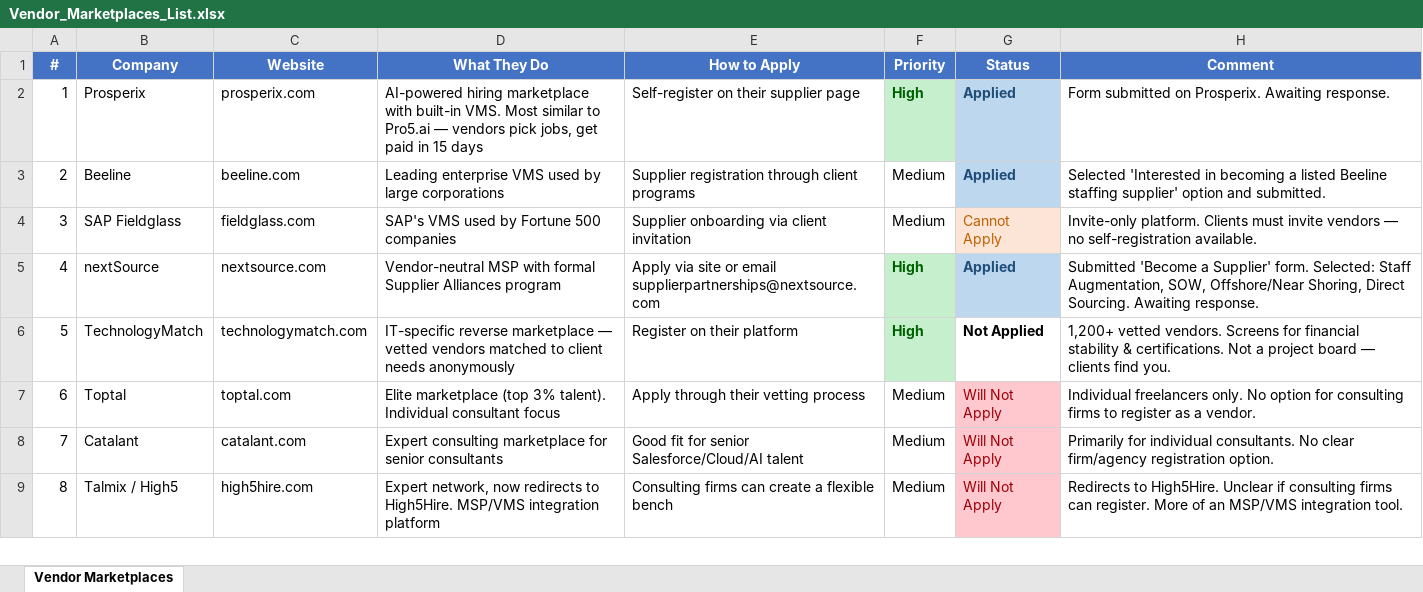
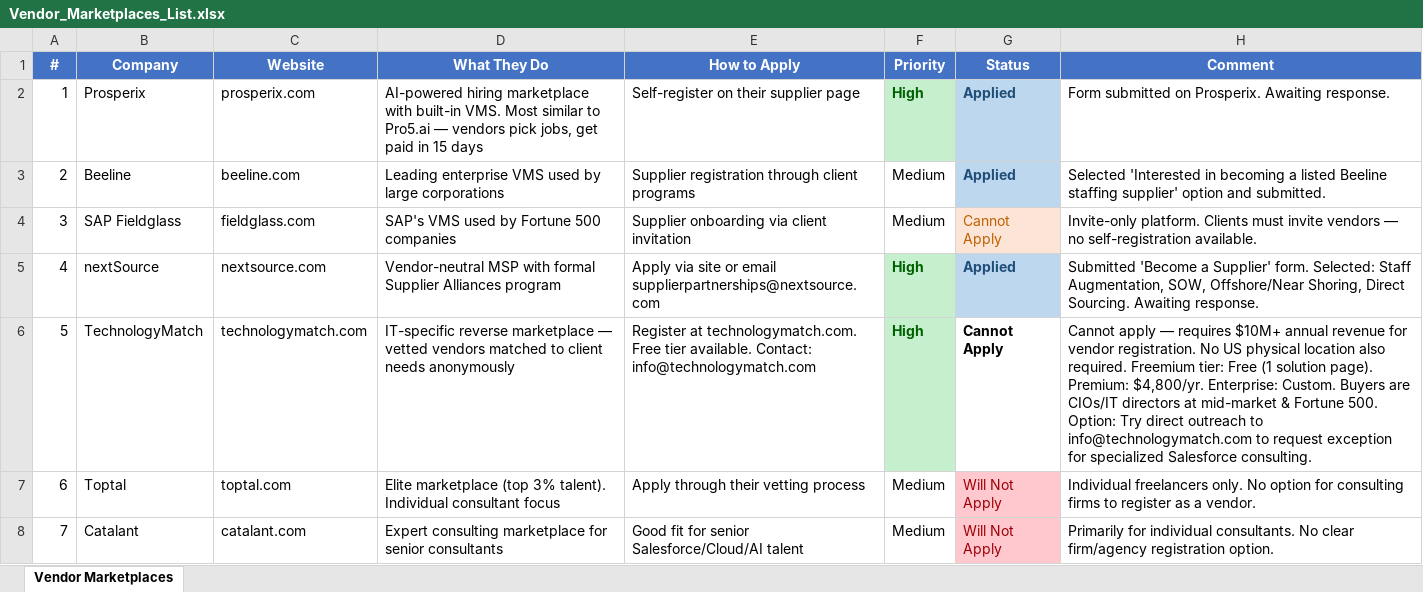
Before and after one commit to exon-supratim/Future-Projects-and-Leads, an Excel workbook: Pro5.ai/Vendor_Marketplaces_List.xlsx, sheet Vendor Marketplaces, drawn as a sheet; only a part is shown; the shorter side is filled out with more unchanged rows; values as stored, in another font and other column widths than the file's, no borders; the diff names each change by its address in the sheet, - before the commit and + after, or states it on an @@ line.

```diff
--- a/Pro5.ai/Vendor_Marketplaces_List.xlsx (sheet Vendor Marketplaces)
+++ b/Pro5.ai/Vendor_Marketplaces_List.xlsx (sheet Vendor Marketplaces)
-E6 (How to Apply): Register on their platform
+E6 (How to Apply): Register at technologymatch.com. Free tier available. Contact: info@technologymatch.com
-G6 (Status): Not Applied
+G6 (Status): Cannot Apply
-H6 (Comment): 1,200+ vetted vendors. Screens for financial stability & certifications. Not a project board — clients find you.
+H6 (Comment): Cannot apply — requires $10M+ annual revenue for vendor registration. No US physical location also required. Freemium tier: Free (1 solution page). Premium: $4,800/yr. Enterprise: Custom. Buyers are CIOs/IT directors at mid-market & Fortune 500. Option: Try direct outreach to info@technologymatch.com to request exception for specialized Salesforce consulting.
```
